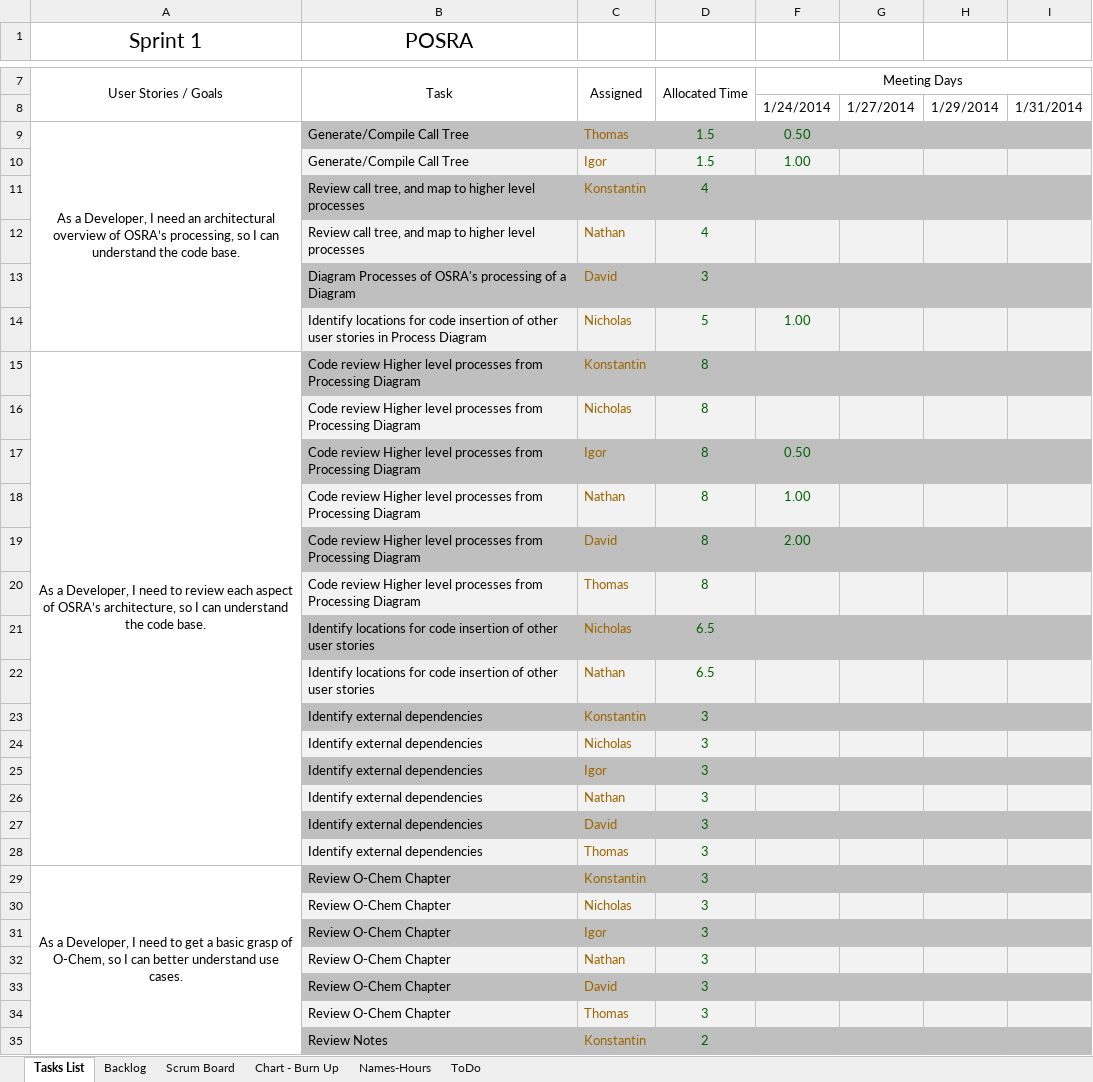
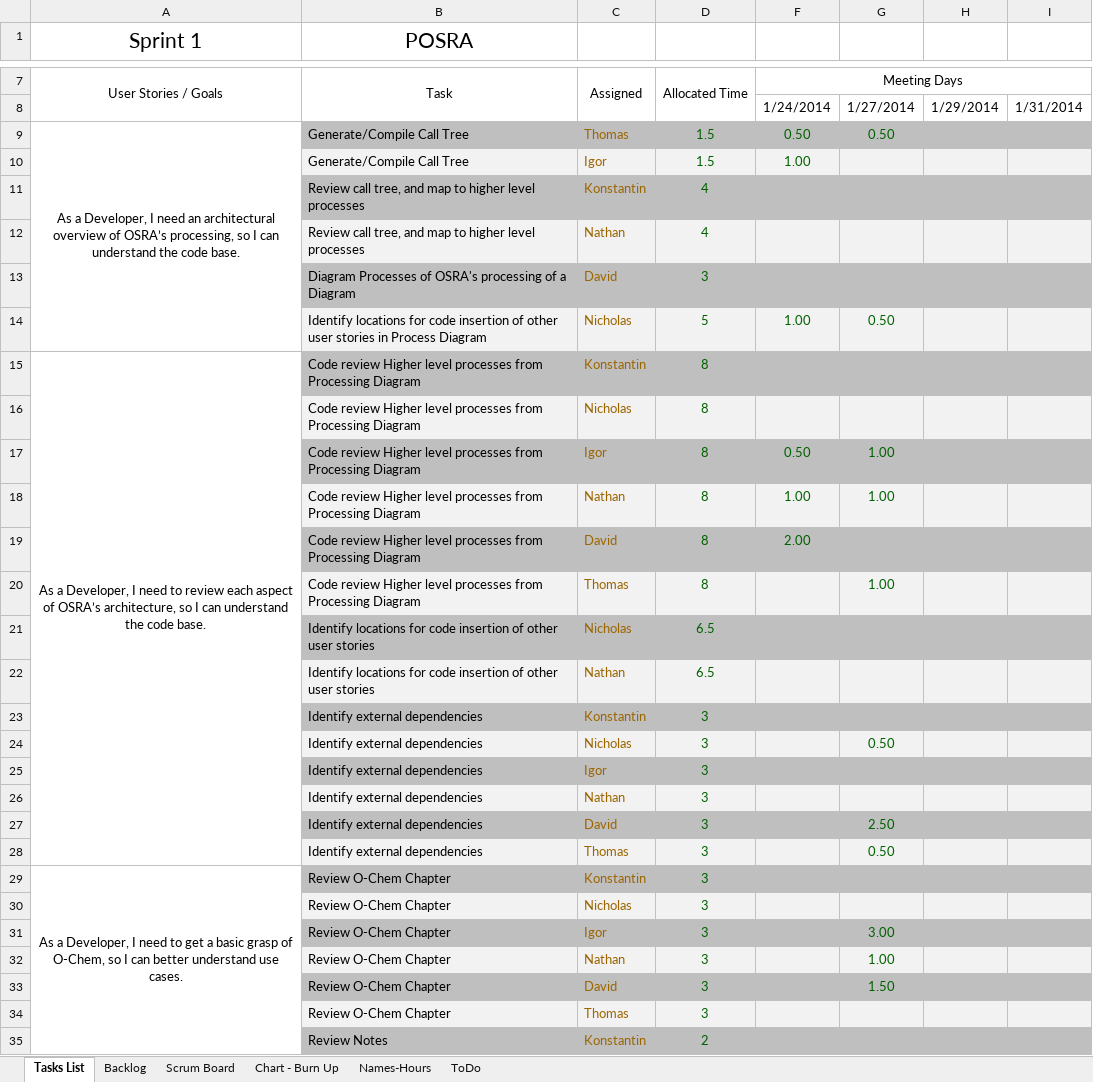
Before and after one commit to konaitor/UCSC-IBM-POSRA, an Excel workbook: bookkeeping/Sprint1 BurnUp.xlsx, sheet Tasks List, drawn as a sheet; only a part is shown, gaps mark what is left out; values as stored, in another font and other column widths than the file's, no borders; the diff covers the shown part only; the diff names each change by its address in the sheet, - before the commit and + after, or states it on an @@ line.

```diff
--- a/bookkeeping/Sprint1 BurnUp.xlsx (sheet Tasks List)
+++ b/bookkeeping/Sprint1 BurnUp.xlsx (sheet Tasks List)
-G9: (empty)
+G9: 0.50
-G14: (empty)
+G14: 0.50
-G17:G18: (empty)
+G17:G18: 1.00
-G20: (empty)
+G20: 1.00
-G24: (empty)
+G24: 0.50
-G27: (empty)
+G27: 2.50
-G28: (empty)
+G28: 0.50
-G31: (empty)
+G31: 3.00
-G32: (empty)
+G32: 1.00
-G33: (empty)
+G33: 1.50
```
Also changed, not shown: 1 added row, 2 removed rows, 3 edited cells and cell formats elsewhere in this sheet, sheet Scrum Board, sheet Names-Hours, formulas that keep their value, hidden cells, charts or pictures.
